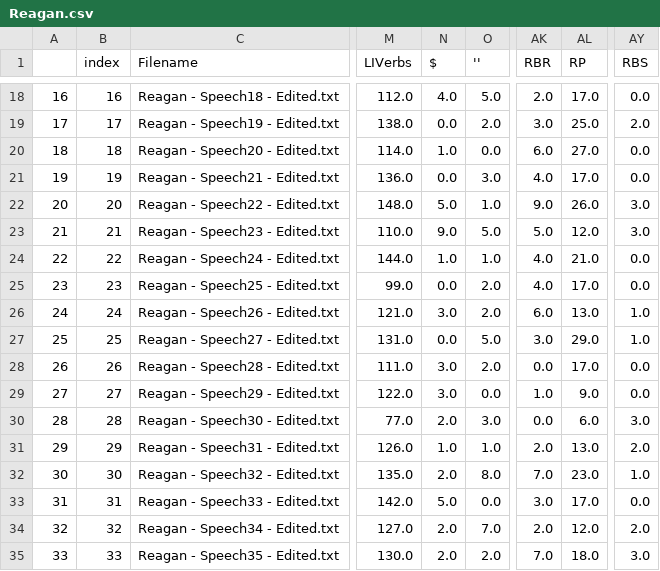
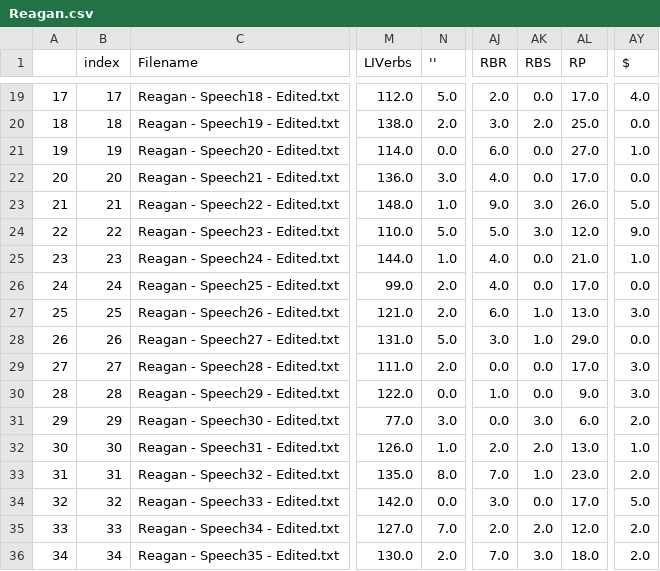
Before and after one commit to joealcantara/PhD, a CSV file: Jupyter Notebooks/Reagan.csv, drawn as a sheet; only a part is shown, gaps mark what is left out; removed rows and columns are numbered as before the commit, all else as after; the diff covers the shown part only; the diff names each change by its address in the sheet, - before the commit and + after, or states it on an @@ line.

```diff
--- a/Jupyter Notebooks/Reagan.csv
+++ b/Jupyter Notebooks/Reagan.csv
-column N ($), rows 18-35: 4.0 | 0.0 | 1.0 | 0.0 | 5.0 | 9.0 | 1.0 | 0.0 | 3.0 | 0.0 | 3.0 | 3.0 | 2.0 | 1.0 | 2.0 | 5.0 | 2.0 | 2.0
+column AK (RBS), rows 19-36: 0.0 | 2.0 | 0.0 | 0.0 | 3.0 | 3.0 | 0.0 | 0.0 | 1.0 | 1.0 | 0.0 | 0.0 | 3.0 | 2.0 | 1.0 | 0.0 | 2.0 | 3.0
-AY1: RBS
+AY1: $
@@ column A renumbered from row 6 down @@
-B19 (index): 16
+B19 (index): 17
-AY19 ($): 0.0
+AY19 ($): 4.0
-B20 (index): 17
+B20 (index): 18
-AY20 ($): 2.0
+AY20 ($): 0.0
-B21 (index): 18
+B21 (index): 19
-AY21 ($): 0.0
+AY21 ($): 1.0
-B22 (index): 19
+B22 (index): 20
-B23 (index): 20
+B23 (index): 21
-AY23 ($): 3.0
+AY23 ($): 5.0
-B24 (index): 21
+B24 (index): 22
-AY24 ($): 3.0
+AY24 ($): 9.0
-B25 (index): 22
+B25 (index): 23
-AY25 ($): 0.0
+AY25 ($): 1.0
-B26 (index): 23
+B26 (index): 24
-B27 (index): 24
+B27 (index): 25
-AY27 ($): 1.0
+AY27 ($): 3.0
-B28 (index): 25
+B28 (index): 26
-AY28 ($): 1.0
+AY28 ($): 0.0
-B29 (index): 26
+B29 (index): 27
-AY29:AY30 ($): 0.0
+AY29:AY30 ($): 3.0
-B30 (index): 27
+B30 (index): 28
-B31 (index): 28
+B31 (index): 29
-AY31 ($): 3.0
+AY31 ($): 2.0
-B32 (index): 29
+B32 (index): 30
-AY32 ($): 2.0
+AY32 ($): 1.0
-B33 (index): 30
+B33 (index): 31
-AY33 ($): 1.0
+AY33 ($): 2.0
-B34 (index): 31
+B34 (index): 32
-AY34 ($): 0.0
+AY34 ($): 5.0
-B35 (index): 32
+B35 (index): 33
-B36 (index): 33
+B36 (index): 34
-AY36 ($): 3.0
+AY36 ($): 2.0
```
Also changed, not shown: 1 added row and 48 edited cells elsewhere in this file, Jupyter Notebooks/Bush.csv, Jupyter Notebooks/Trump.csv, 5 other files.
